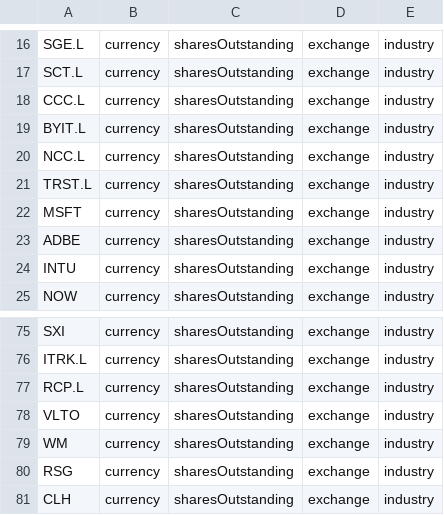
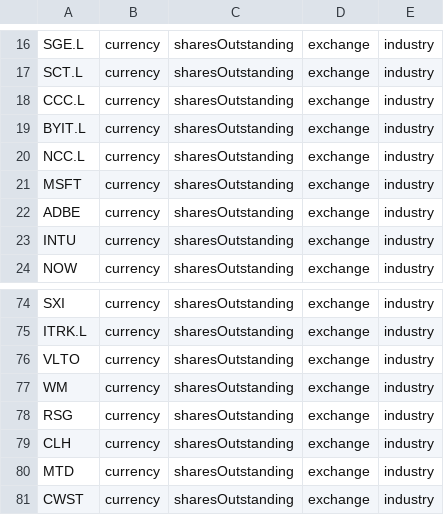
Before and after one commit to thiya-1st/multi-factor-portfolio-construction, a CSV file: data/raw/metadata.csv, drawn as a sheet; only a part is shown, gaps mark what is left out; the shorter side is filled out with more unchanged rows; the diff names each change by its address in the sheet, - before the commit and + after, or states it on an @@ line.

```diff
--- a/data/raw/metadata.csv
+++ b/data/raw/metadata.csv
-row 21: TRST.L | currency | sharesOutstanding | exchange | industry
-row 77: RCP.L | currency | sharesOutstanding | exchange | industry
```
Also changed, not shown: data/raw/collection_log.csv, data/raw/universe.csv, 11 other files.
